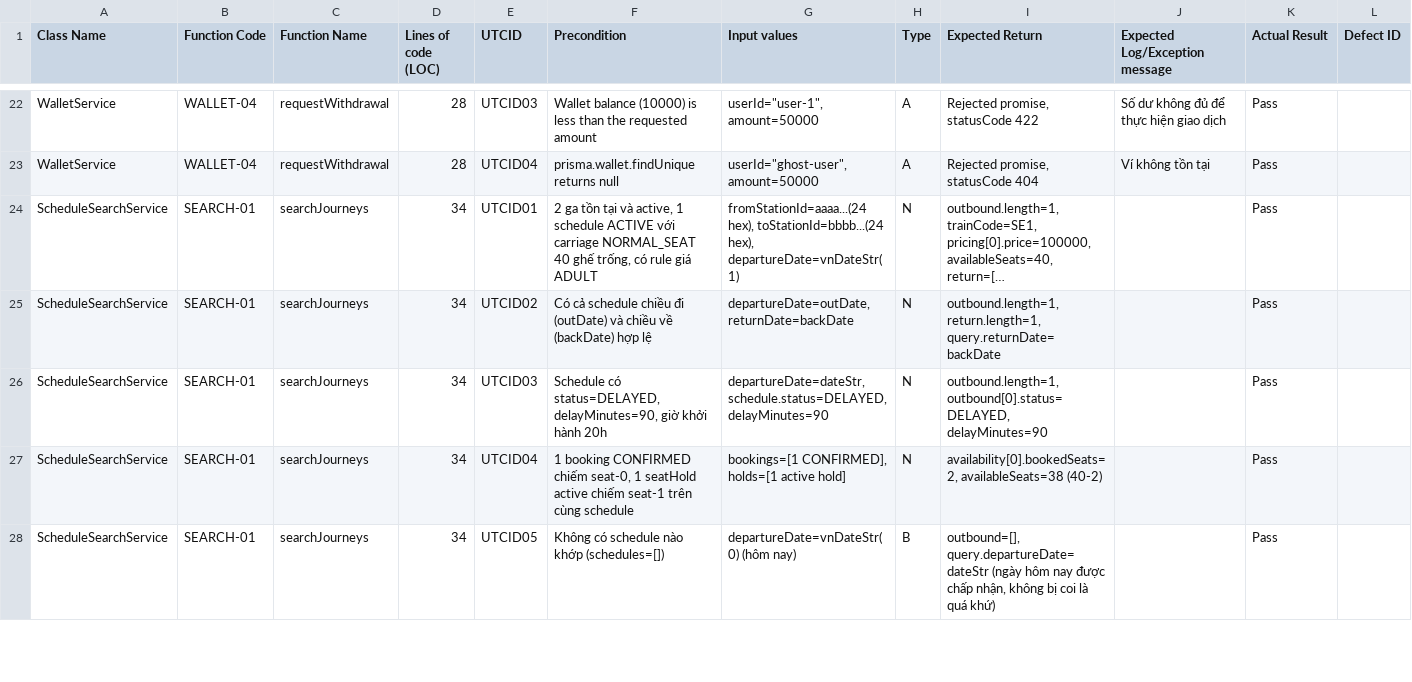
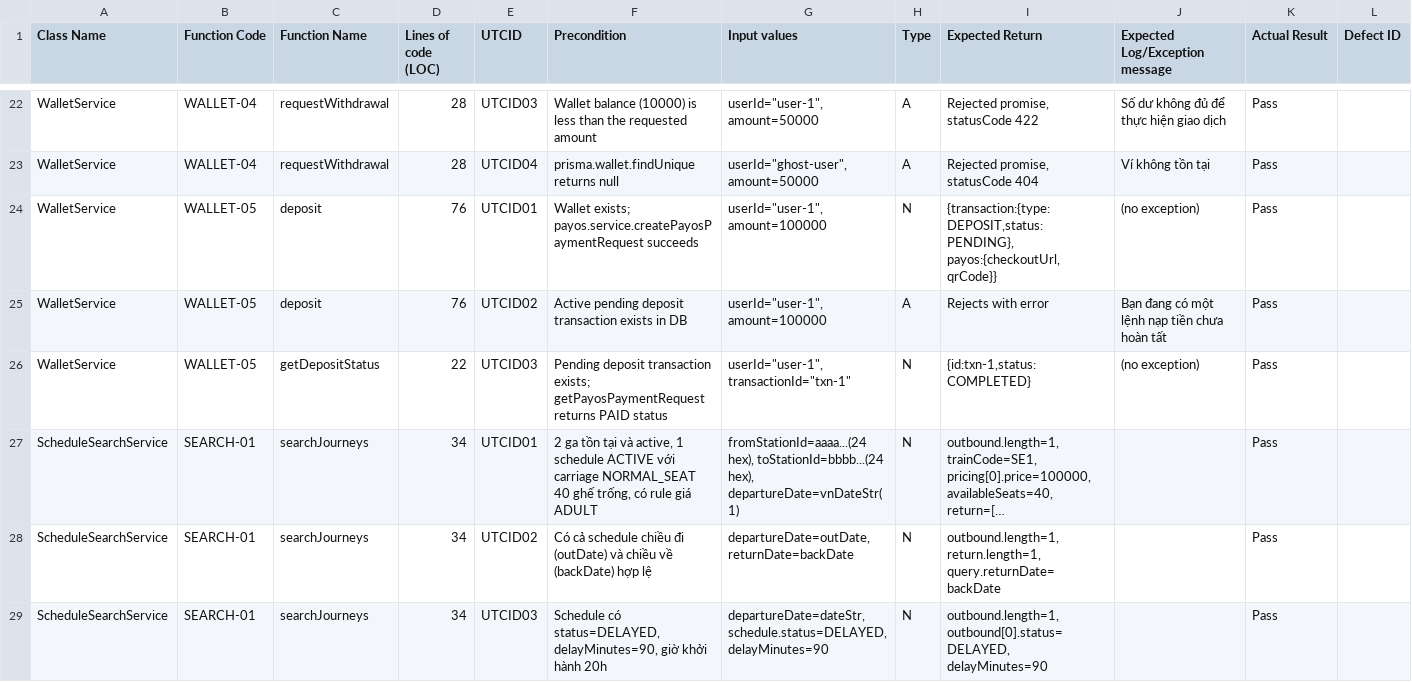
Before and after one commit to anhnthe186740/G3_GoTrainVN, a CSV file: selected-unit-test-report.csv, drawn as a sheet; only a part is shown, gaps mark what is left out; the shorter side is filled out with more unchanged rows; long unchanged cells end in …; the diff names each change by its address in the sheet, - before the commit and + after, or states it on an @@ line.

Commit message:
bo sung phan test payos

```diff
--- a/selected-unit-test-report.csv
+++ b/selected-unit-test-report.csv
+row 24: WalletService | WALLET-05 | deposit | 76 | UTCID01 | Wallet exists; payos.service.createPayosPaymentRequest succeeds | userId="user-1", amount=100000 | N | {transaction:{type:DEPOSIT,status:PENDING}, payos:{checkoutUrl,qrCode}} | (no exception) | Pass
+row 25: WalletService | WALLET-05 | deposit | 76 | UTCID02 | Active pending deposit transaction exists in DB | userId="user-1", amount=100000 | A | Rejects with error | Bạn đang có một lệnh nạp tiền chưa hoàn tất | Pass
+row 26: WalletService | WALLET-05 | getDepositStatus | 22 | UTCID03 | Pending deposit transaction exists; getPayosPaymentRequest returns PAID status | userId="user-1", transactionId="txn-1" | N | {id:txn-1,status:COMPLETED} | (no exception) | Pass
```
